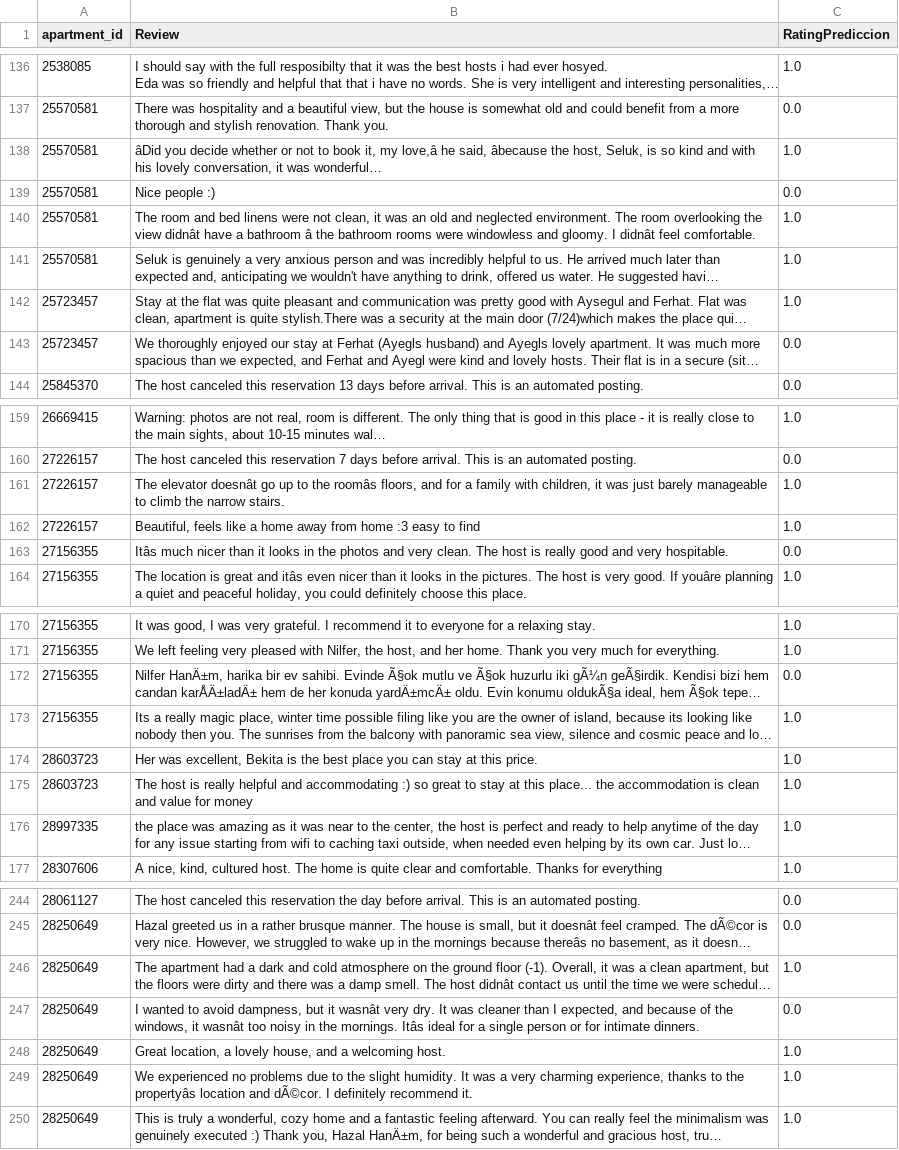
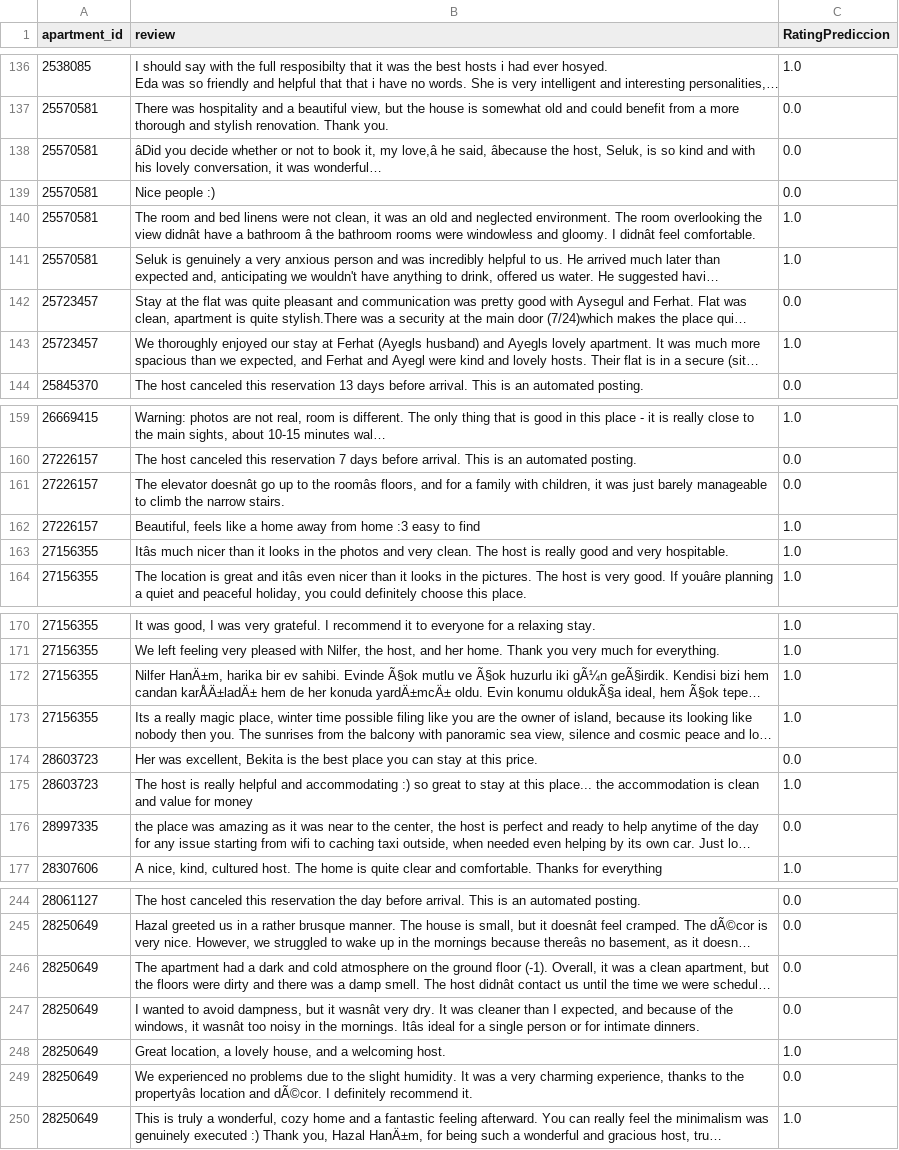
Before and after one commit to BrunoIzagu/SAD, a CSV file: SADProyecto/RatingsMediosBrasilTurquia/Predicciones/PredictionTurquiaNaiveBayes0_1.csv, drawn as a sheet; only a part is shown, gaps mark what is left out; long unchanged cells end in …; the diff covers the shown part only; the diff names each change by its address in the sheet, - before the commit and + after, or states it on an @@ line.

```diff
--- a/SADProyecto/RatingsMediosBrasilTurquia/Predicciones/PredictionTurquiaNaiveBayes0_1.csv
+++ b/SADProyecto/RatingsMediosBrasilTurquia/Predicciones/PredictionTurquiaNaiveBayes0_1.csv
-B1: Review
+B1: review
-C138 (RatingPrediccion): 1.0
+C138 (RatingPrediccion): 0.0
-C142 (RatingPrediccion): 1.0
+C142 (RatingPrediccion): 0.0
-C143 (RatingPrediccion): 0.0
+C143 (RatingPrediccion): 1.0
-C161 (RatingPrediccion): 1.0
+C161 (RatingPrediccion): 0.0
-C163 (RatingPrediccion): 0.0
+C163 (RatingPrediccion): 1.0
-C172 (RatingPrediccion): 0.0
+C172 (RatingPrediccion): 1.0
-C174 (RatingPrediccion): 1.0
+C174 (RatingPrediccion): 0.0
-C176 (RatingPrediccion): 1.0
+C176 (RatingPrediccion): 0.0
-C246 (RatingPrediccion): 1.0
+C246 (RatingPrediccion): 0.0
-C249 (RatingPrediccion): 1.0
+C249 (RatingPrediccion): 0.0
```
Also changed, not shown: 7 edited cells elsewhere in this file, SADProyecto/RatingsMediosBrasilTurquia/Predicciones/PredictionBrazilNaiveBayes0_1.csv, SADProyecto/RatingsMediosBrasilTurquia/Predicciones/PredictionBrazilNaiveBayes0_1_escalados.csv, 21 other files.
